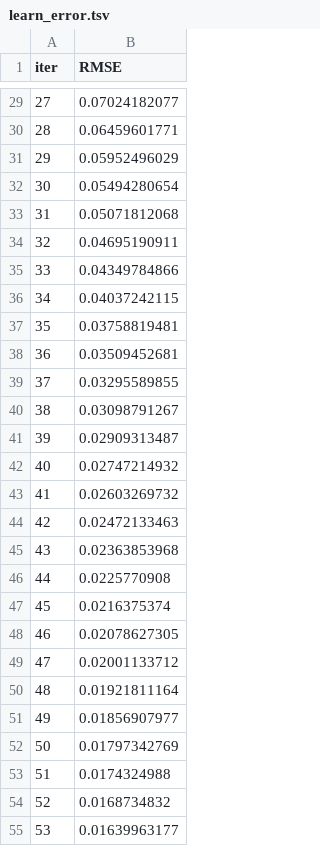
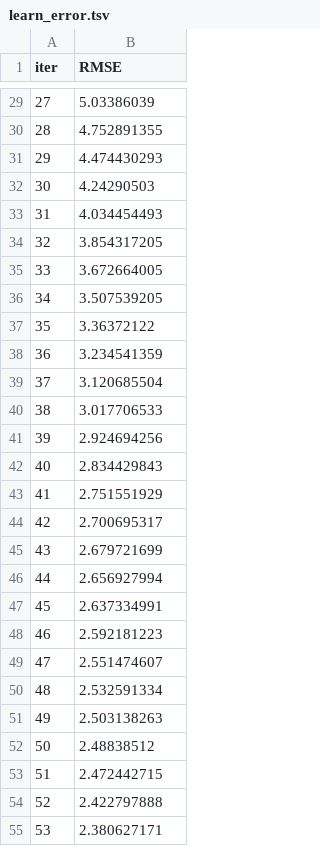
Before and after one commit to mlops007/mlops_project, a TSV file: catboost_info/learn_error.tsv, drawn as a sheet; only a part is shown, gaps mark what is left out; the diff covers the shown part only.

```diff
--- a/catboost_info/learn_error.tsv
+++ b/catboost_info/learn_error.tsv
@@ -29,27 +29,27 @@ iter	RMSE
-27	0.07024182077
-28	0.06459601771
-29	0.05952496029
-30	0.05494280654
-31	0.05071812068
-32	0.04695190911
-33	0.04349784866
-34	0.04037242115
-35	0.03758819481
-36	0.03509452681
-37	0.03295589855
-38	0.03098791267
-39	0.02909313487
-40	0.02747214932
-41	0.02603269732
-42	0.02472133463
-43	0.02363853968
-44	0.0225770908
-45	0.0216375374
-46	0.02078627305
-47	0.02001133712
-48	0.01921811164
-49	0.01856907977
-50	0.01797342769
-51	0.0174324988
-52	0.0168734832
-53	0.01639963177
+27	5.03386039
+28	4.752891355
+29	4.474430293
+30	4.24290503
+31	4.034454493
+32	3.854317205
+33	3.672664005
+34	3.507539205
+35	3.36372122
+36	3.234541359
+37	3.120685504
+38	3.017706533
+39	2.924694256
+40	2.834429843
+41	2.751551929
+42	2.700695317
+43	2.679721699
+44	2.656927994
+45	2.637334991
+46	2.592181223
+47	2.551474607
+48	2.532591334
+49	2.503138263
+50	2.48838512
+51	2.472442715
+52	2.422797888
+53	2.380627171
```
Also changed, not shown: 73 edited cells elsewhere in this file, catboost_info/time_left.tsv, data/StudentsPerformance.csv, 4 other files.
